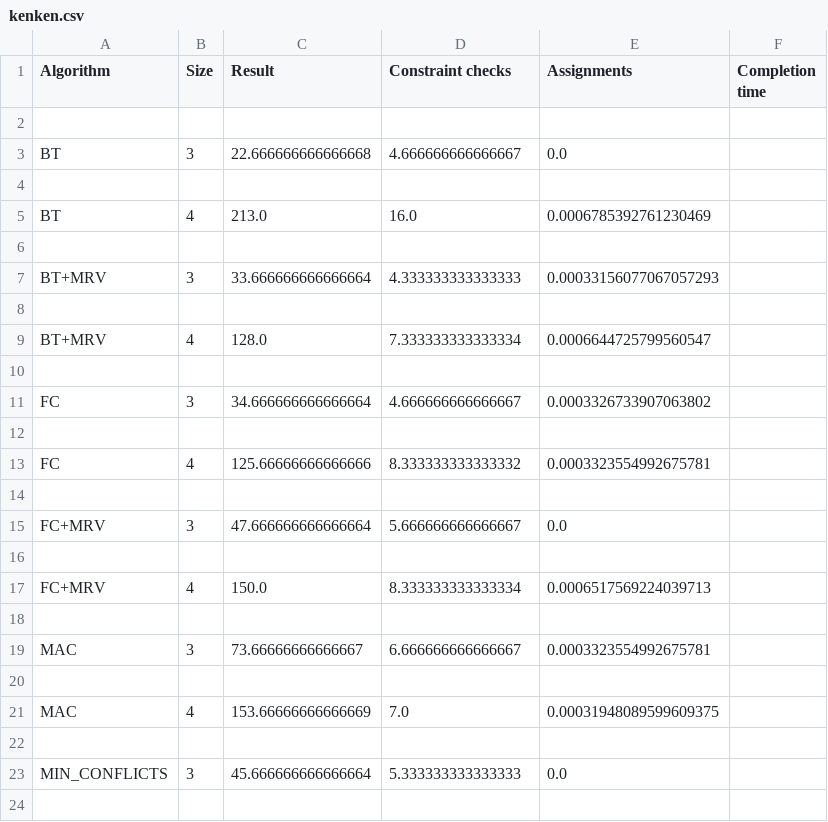
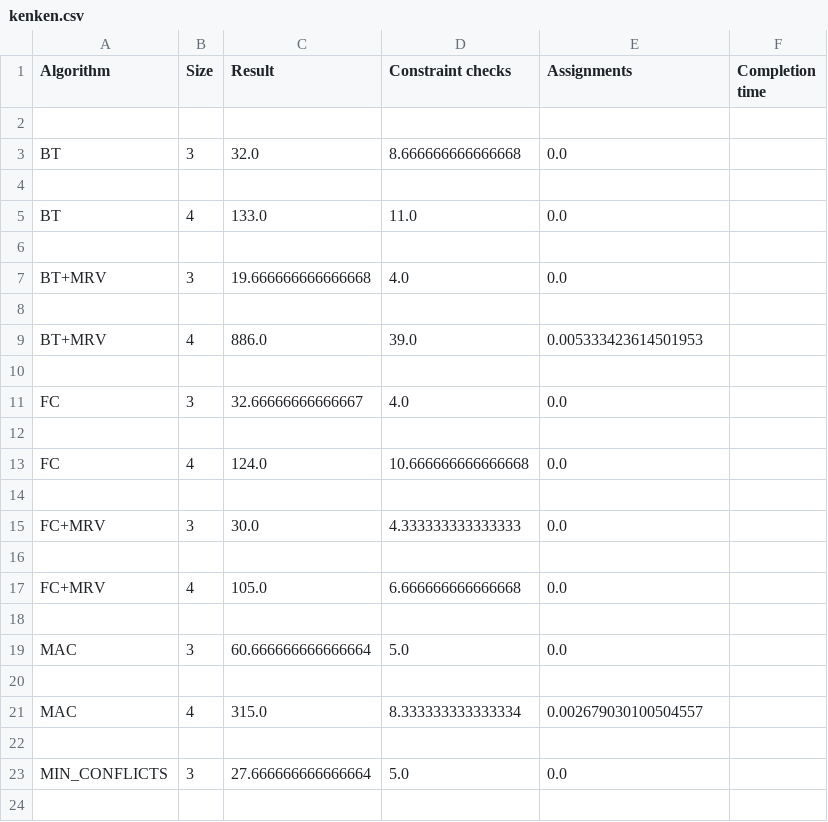
Before and after one commit to KareimGazer/Kenken-CSP-Calibre, a CSV file: kenken.csv, drawn as a sheet; only a part is shown; the diff covers the shown part only.

```diff
--- a/kenken.csv
+++ b/kenken.csv
@@ -2,23 +2,23 @@ Algorithm,Size,Result,Constraint checks,Assignments,Completion time
 
-BT,3,22.666666666666668,4.666666666666667,0.0
+BT,3,32.0,8.666666666666668,0.0
 
-BT,4,213.0,16.0,0.0006785392761230469
+BT,4,133.0,11.0,0.0
 
-BT+MRV,3,33.666666666666664,4.333333333333333,0.00033156077067057293
+BT+MRV,3,19.666666666666668,4.0,0.0
 
-BT+MRV,4,128.0,7.333333333333334,0.0006644725799560547
+BT+MRV,4,886.0,39.0,0.005333423614501953
 
-FC,3,34.666666666666664,4.666666666666667,0.0003326733907063802
+FC,3,32.66666666666667,4.0,0.0
 
-FC,4,125.66666666666666,8.333333333333332,0.0003323554992675781
+FC,4,124.0,10.666666666666668,0.0
 
-FC+MRV,3,47.666666666666664,5.666666666666667,0.0
+FC+MRV,3,30.0,4.333333333333333,0.0
 
-FC+MRV,4,150.0,8.333333333333334,0.0006517569224039713
+FC+MRV,4,105.0,6.666666666666668,0.0
 
-MAC,3,73.66666666666667,6.666666666666667,0.0003323554992675781
+MAC,3,60.666666666666664,5.0,0.0
 
-MAC,4,153.66666666666669,7.0,0.00031948089599609375
+MAC,4,315.0,8.333333333333334,0.002679030100504557
 
-MIN_CONFLICTS,3,45.666666666666664,5.333333333333333,0.0
+MIN_CONFLICTS,3,27.666666666666664,5.0,0.0
 
```
Also changed, not shown: 3 edited cells elsewhere in this file, 2 other files.
